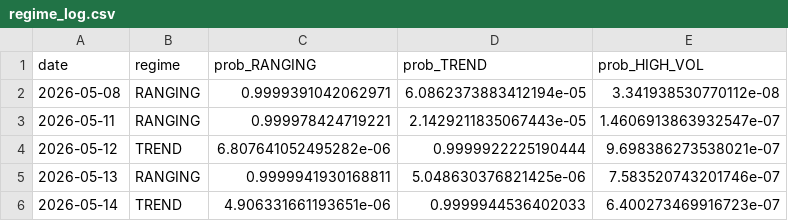
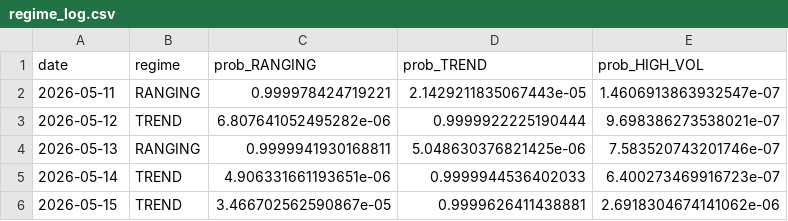
Before and after one commit to diego46watt/regime-signals, a CSV file: regime_log.csv, drawn as a sheet.

Commit message:
regime: 2026-05-16

```diff
--- a/regime_log.csv
+++ b/regime_log.csv
@@ -1,3 +1,2 @@
 date,regime,prob_RANGING,prob_TREND,prob_HIGH_VOL
-2026-05-08,RANGING,0.9999391042062971,6.0862373883412194e-05,3.341938530770112e-08
 2026-05-11,RANGING,0.999978424719221,2.1429211835067443e-05,1.4606913863932547e-07
@@ -6 +5,2 @@ date,regime,prob_RANGING,prob_TREND,prob_HIGH_VOL
 2026-05-14,TREND,4.906331661193651e-06,0.9999944536402033,6.400273469916723e-07
+2026-05-15,TREND,3.466702562590867e-05,0.9999626411438881,2.6918304674141062e-06
```
